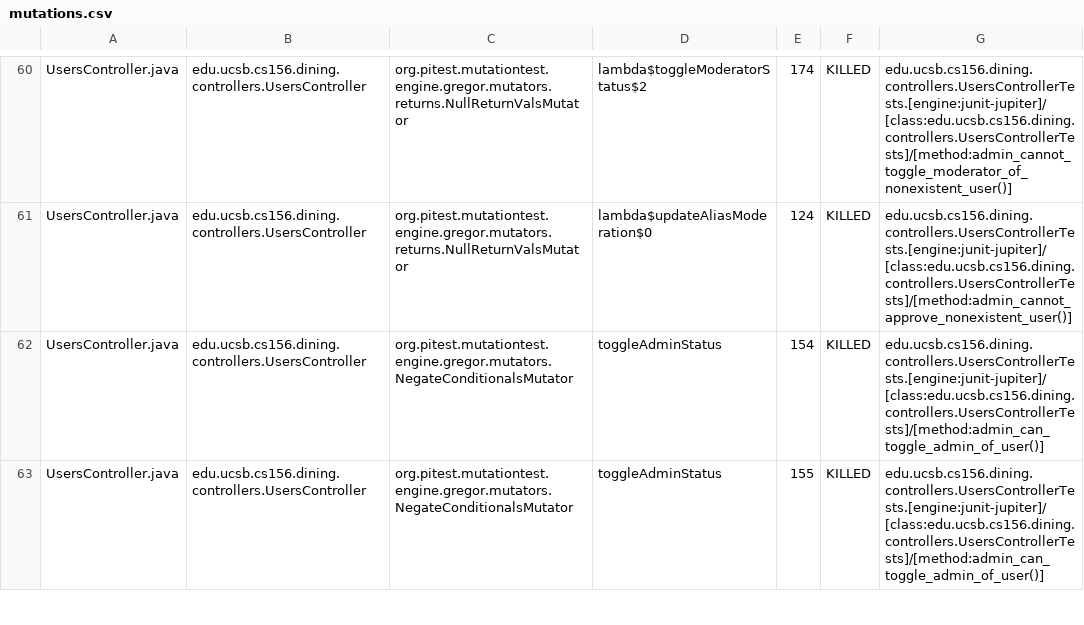
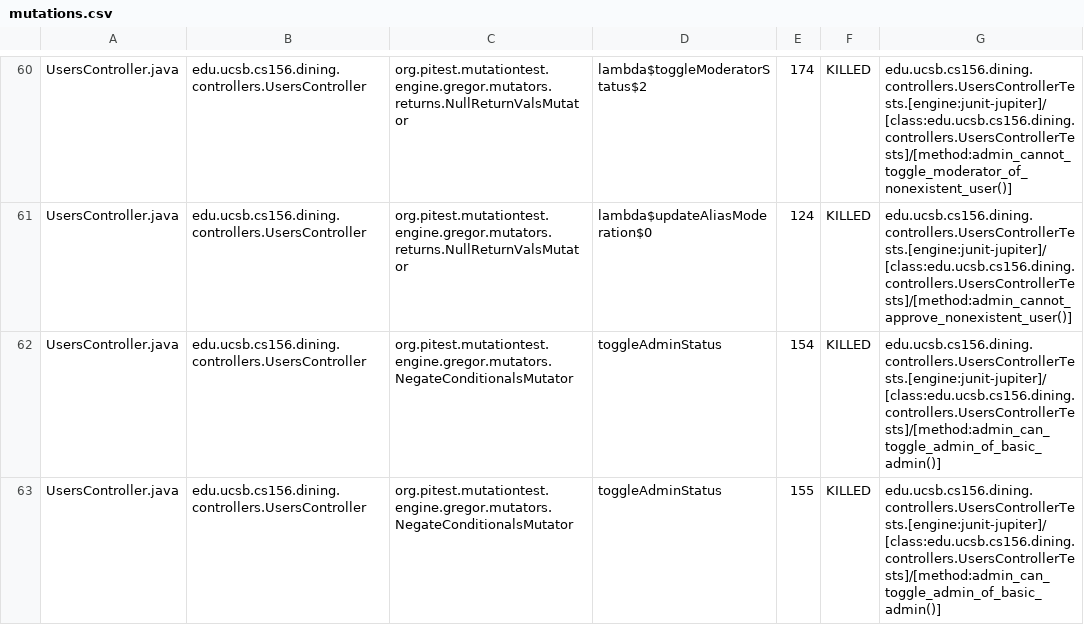
Before and after one commit to ucsb-cs156-s26/proj-dining-s26-05, a CSV file: prs/32/pitest/mutations.csv, drawn as a sheet; only a part is shown, gaps mark what is left out; the diff covers the shown part only.

Commit message:
Deploying to gh-pages from @ ucsb-cs156-s26/proj-dining-s26-05@f230b5fd79c765d09aa7b9f877c03beadc866e7e 🚀

```diff
--- a/prs/32/pitest/mutations.csv
+++ b/prs/32/pitest/mutations.csv
@@ -61,3 +61,3 @@ UsersController.java,edu.ucsb.cs156.dining.controllers.UsersController,org.pites
 UsersController.java,edu.ucsb.cs156.dining.controllers.UsersController,org.pitest.mutationtest.engine.gregor.mutators.returns.NullReturnValsMutator,lambda$updateAliasModeration$0,124,KILLED,edu.ucsb.cs156.dining.controllers.UsersControllerTests.[engine:junit-jupiter]/[class:edu.ucsb.cs156.dining.controllers.UsersControllerTests]/[method:admin_cannot_approve_nonexistent_user()]
-UsersController.java,edu.ucsb.cs156.dining.controllers.UsersController,org.pitest.mutationtest.engine.gregor.mutators.NegateConditionalsMutator,toggleAdminStatus,154,KILLED,edu.ucsb.cs156.dining.controllers.UsersControllerTests.[engine:junit-jupiter]/[class:edu.ucsb.cs156.dining.controllers.UsersControllerTests]/[method:admin_can_toggle_admin_of_user()]
-UsersController.java,edu.ucsb.cs156.dining.controllers.UsersController,org.pitest.mutationtest.engine.gregor.mutators.NegateConditionalsMutator,toggleAdminStatus,155,KILLED,edu.ucsb.cs156.dining.controllers.UsersControllerTests.[engine:junit-jupiter]/[class:edu.ucsb.cs156.dining.controllers.UsersControllerTests]/[method:admin_can_toggle_admin_of_user()]
+UsersController.java,edu.ucsb.cs156.dining.controllers.UsersController,org.pitest.mutationtest.engine.gregor.mutators.NegateConditionalsMutator,toggleAdminStatus,154,KILLED,edu.ucsb.cs156.dining.controllers.UsersControllerTests.[engine:junit-jupiter]/[class:edu.ucsb.cs156.dining.controllers.UsersControllerTests]/[method:admin_can_toggle_admin_of_basic_admin()]
+UsersController.java,edu.ucsb.cs156.dining.controllers.UsersController,org.pitest.mutationtest.engine.gregor.mutators.NegateConditionalsMutator,toggleAdminStatus,155,KILLED,edu.ucsb.cs156.dining.controllers.UsersControllerTests.[engine:junit-jupiter]/[class:edu.ucsb.cs156.dining.controllers.UsersControllerTests]/[method:admin_can_toggle_admin_of_basic_admin()]
```
Also changed, not shown: 4 edited cells elsewhere in this file, 20 other files.
